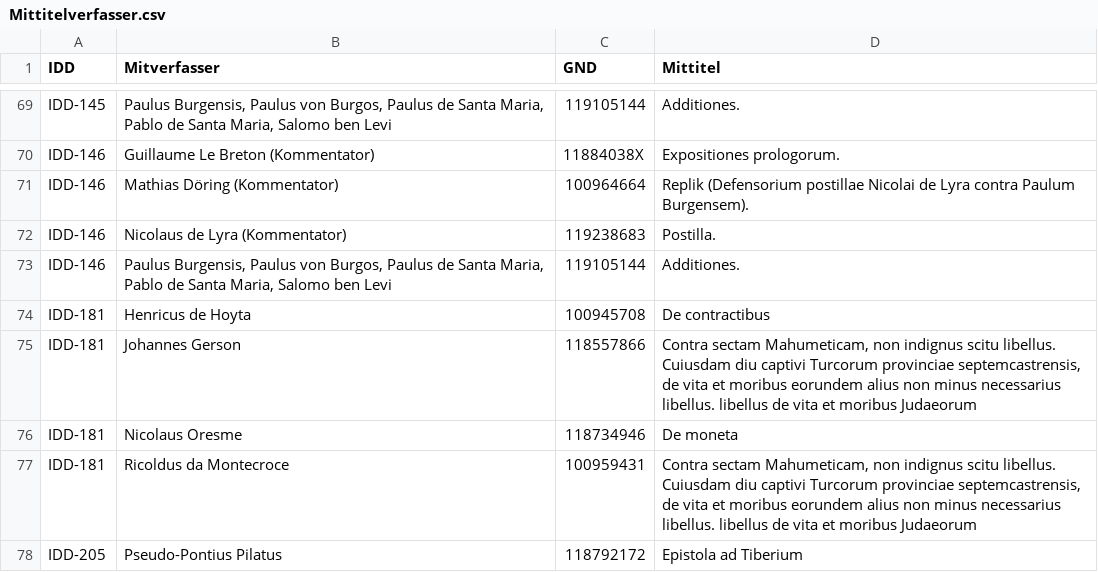
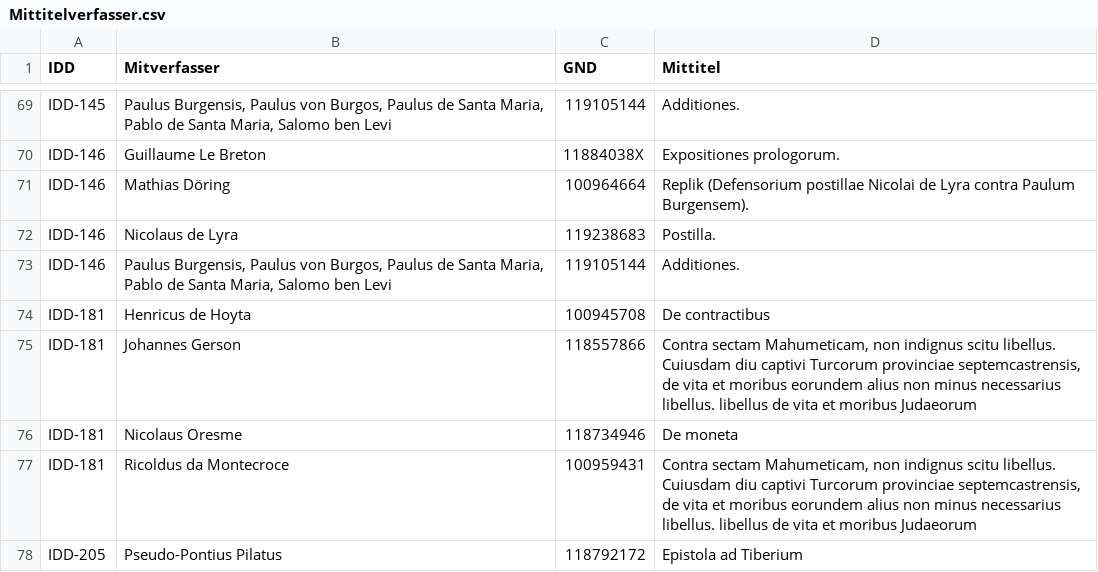
Before and after one commit to hallsteinsimone/graphdata20220316, a CSV file: Mittitelverfasser.csv, drawn as a sheet; only a part is shown, gaps mark what is left out; the diff covers the shown part only; the diff names each change by its address in the sheet, - before the commit and + after, or states it on an @@ line.

```diff
--- a/Mittitelverfasser.csv
+++ b/Mittitelverfasser.csv
-B70 (Mitverfasser): Guillaume Le Breton (Kommentator)
+B70 (Mitverfasser): Guillaume Le Breton
-B71 (Mitverfasser): Mathias Döring (Kommentator)
+B71 (Mitverfasser): Mathias Döring
-B72 (Mitverfasser): Nicolaus de Lyra (Kommentator)
+B72 (Mitverfasser): Nicolaus de Lyra
```
Also changed, not shown: 1 removed row and 37 edited cells elsewhere in this file.
